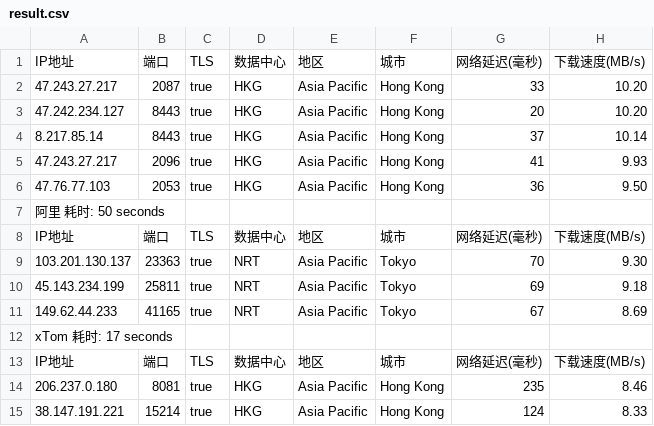
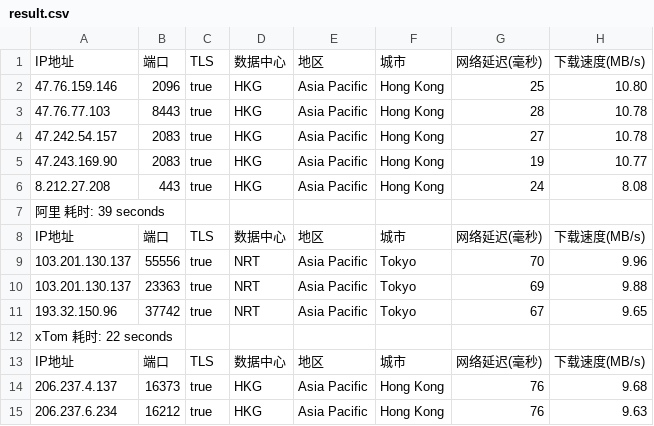
Before and after one commit to fatkun/bestcf, a CSV file: output/result.csv, drawn as a sheet; only a part is shown; removed rows and columns are numbered as before the commit, all else as after; the diff covers the shown part only; the diff names each change by its address in the sheet, - before the commit and + after, or states it on an @@ line.

```diff
--- a/output/result.csv
+++ b/output/result.csv
-row 2: 47.243.27.217 | 2087 | true | HKG | Asia Pacific | Hong Kong | 33 | 10.20
-row 3: 47.242.234.127 | 8443 | true | HKG | Asia Pacific | Hong Kong | 20 | 10.20
-row 4: 8.217.85.14 | 8443 | true | HKG | Asia Pacific | Hong Kong | 37 | 10.14
-A2: 47.243.27.217
+A2: 47.76.159.146
-G2: 41
+G2: 25
-H2: 9.93
+H2: 10.80
-B3: 2053
+B3: 8443
-G3: 36
+G3: 28
-H3: 9.50
+H3: 10.78
+row 4: 47.242.54.157 | 2083 | true | HKG | Asia Pacific | Hong Kong | 27 | 10.78
+row 5: 47.243.169.90 | 2083 | true | HKG | Asia Pacific | Hong Kong | 19 | 10.77
+row 6: 8.212.27.208 | 443 | true | HKG | Asia Pacific | Hong Kong | 24 | 8.08
-A7: 阿里 耗时: 50 seconds
+A7: 阿里 耗时: 39 seconds
-B9: 23363
+B9: 55556
-H9: 9.30
+H9: 9.96
-A10: 45.143.234.199
+A10: 103.201.130.137
-B10: 25811
+B10: 23363
-H10: 9.18
+H10: 9.88
-A11: 149.62.44.233
+A11: 193.32.150.96
-B11: 41165
+B11: 37742
-H11: 8.69
+H11: 9.65
-A12: xTom 耗时: 17 seconds
+A12: xTom 耗时: 22 seconds
-A14: 206.237.0.180
+A14: 206.237.4.137
-B14: 8081
+B14: 16373
-G14: 235
+G14: 76
-H14: 8.46
+H14: 9.68
-A15: 38.147.191.221
+A15: 206.237.6.234
-B15: 15214
+B15: 16212
-G15: 124
+G15: 76
-H15: 8.33
+H15: 9.63
```
Also changed, not shown: 1 added row, 1 removed row and 51 edited cells elsewhere in this file, 1 other file.
